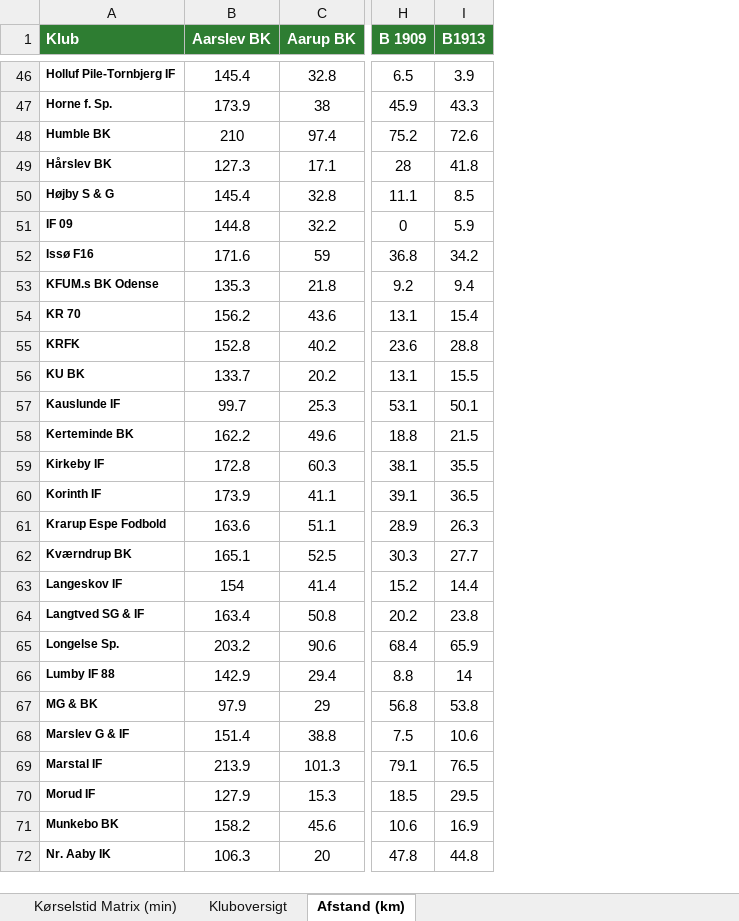
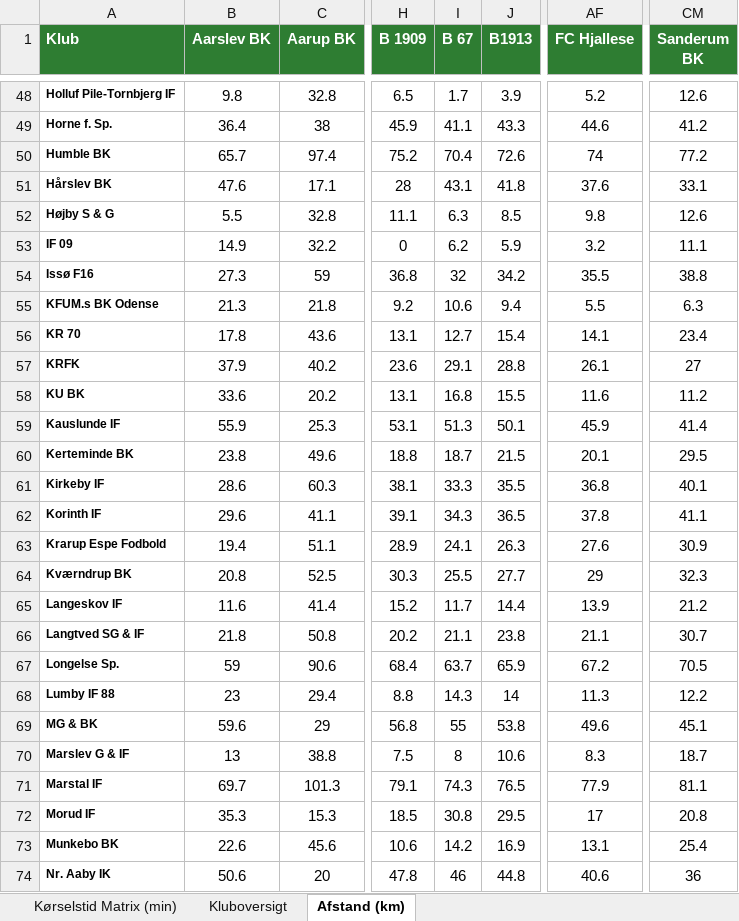
Before and after one commit to rasmuscyril-byte/koerselstid-fodbold, an Excel workbook: exports/koerselstider_matrix.xlsx, sheet Afstand (km), drawn as a sheet; only a part is shown, gaps mark what is left out; values as stored, in another font and other column widths than the file's, no borders; addresses are those after the commit; the diff covers the shown part only; the diff names each change by its address in the sheet, - before the commit and + after, or states it on an @@ line.

```diff
--- a/exports/koerselstider_matrix.xlsx (sheet Afstand (km))
+++ b/exports/koerselstider_matrix.xlsx (sheet Afstand (km))
+column I (B 67), rows 48-74: 1.7 | 41.1 | 70.4 | 43.1 | 6.3 | 6.2 | 32 | 10.6 | 12.7 | 29.1 | 16.8 | 51.3 | 18.7 | 33.3 | 34.3 | 24.1 | 25.5 | 11.7 | 21.1 | 63.7 | 14.3 | 55 | 8 | 74.3 | 30.8 | 14.2 | 46
+column AF (FC Hjallese), rows 48-74: 5.2 | 44.6 | 74 | 37.6 | 9.8 | 3.2 | 35.5 | 5.5 | 14.1 | 26.1 | 11.6 | 45.9 | 20.1 | 36.8 | 37.8 | 27.6 | 29 | 13.9 | 21.1 | 67.2 | 11.3 | 49.6 | 8.3 | 77.9 | 17 | 13.1 | 40.6
+column CM (Sanderum BK), rows 48-74: 12.6 | 41.2 | 77.2 | 33.1 | 12.6 | 11.1 | 38.8 | 6.3 | 23.4 | 27 | 11.2 | 41.4 | 29.5 | 40.1 | 41.1 | 30.9 | 32.3 | 21.2 | 30.7 | 70.5 | 12.2 | 45.1 | 18.7 | 81.1 | 20.8 | 25.4 | 36
-B48 (Aarslev BK): 145.4
+B48 (Aarslev BK): 9.8
-B49 (Aarslev BK): 173.9
+B49 (Aarslev BK): 36.4
-B50 (Aarslev BK): 210
+B50 (Aarslev BK): 65.7
-B51 (Aarslev BK): 127.3
+B51 (Aarslev BK): 47.6
-B52 (Aarslev BK): 145.4
+B52 (Aarslev BK): 5.5
-B53 (Aarslev BK): 144.8
+B53 (Aarslev BK): 14.9
-B54 (Aarslev BK): 171.6
+B54 (Aarslev BK): 27.3
-B55 (Aarslev BK): 135.3
+B55 (Aarslev BK): 21.3
-B56 (Aarslev BK): 156.2
+B56 (Aarslev BK): 17.8
-B57 (Aarslev BK): 152.8
+B57 (Aarslev BK): 37.9
-B58 (Aarslev BK): 133.7
+B58 (Aarslev BK): 33.6
-B59 (Aarslev BK): 99.7
+B59 (Aarslev BK): 55.9
-B60 (Aarslev BK): 162.2
+B60 (Aarslev BK): 23.8
-B61 (Aarslev BK): 172.8
+B61 (Aarslev BK): 28.6
-B62 (Aarslev BK): 173.9
+B62 (Aarslev BK): 29.6
-B63 (Aarslev BK): 163.6
+B63 (Aarslev BK): 19.4
-B64 (Aarslev BK): 165.1
+B64 (Aarslev BK): 20.8
-B65 (Aarslev BK): 154
+B65 (Aarslev BK): 11.6
-B66 (Aarslev BK): 163.4
+B66 (Aarslev BK): 21.8
-B67 (Aarslev BK): 203.2
+B67 (Aarslev BK): 59
-B68 (Aarslev BK): 142.9
+B68 (Aarslev BK): 23
-B69 (Aarslev BK): 97.9
+B69 (Aarslev BK): 59.6
-B70 (Aarslev BK): 151.4
+B70 (Aarslev BK): 13
-B71 (Aarslev BK): 213.9
+B71 (Aarslev BK): 69.7
-B72 (Aarslev BK): 127.9
+B72 (Aarslev BK): 35.3
-B73 (Aarslev BK): 158.2
+B73 (Aarslev BK): 22.6
-B74 (Aarslev BK): 106.3
+B74 (Aarslev BK): 50.6
```
Also changed, not shown: 3 added rows and 197 edited cells elsewhere in this sheet, sheet Kørselstid Matrix (min), 2 other files.
